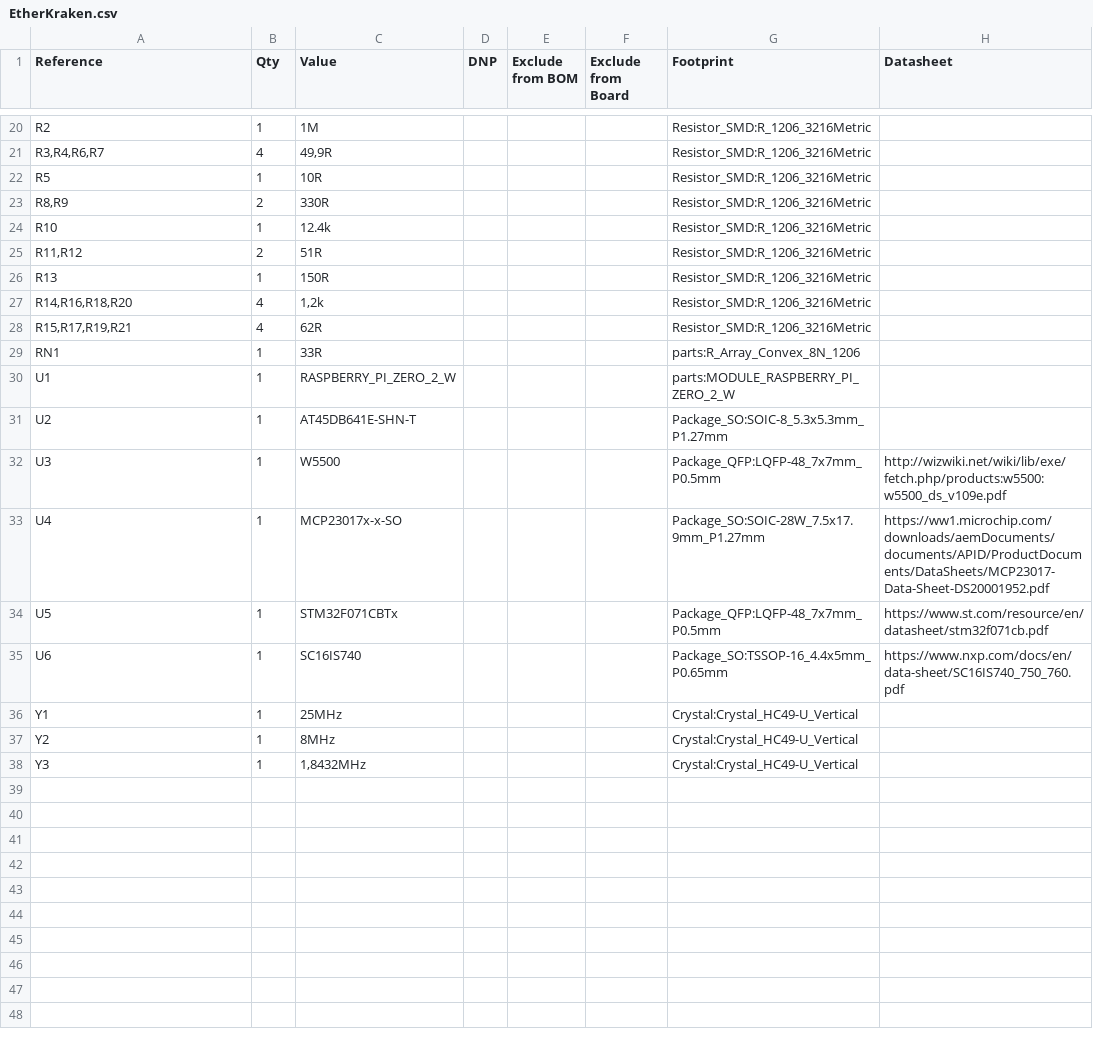
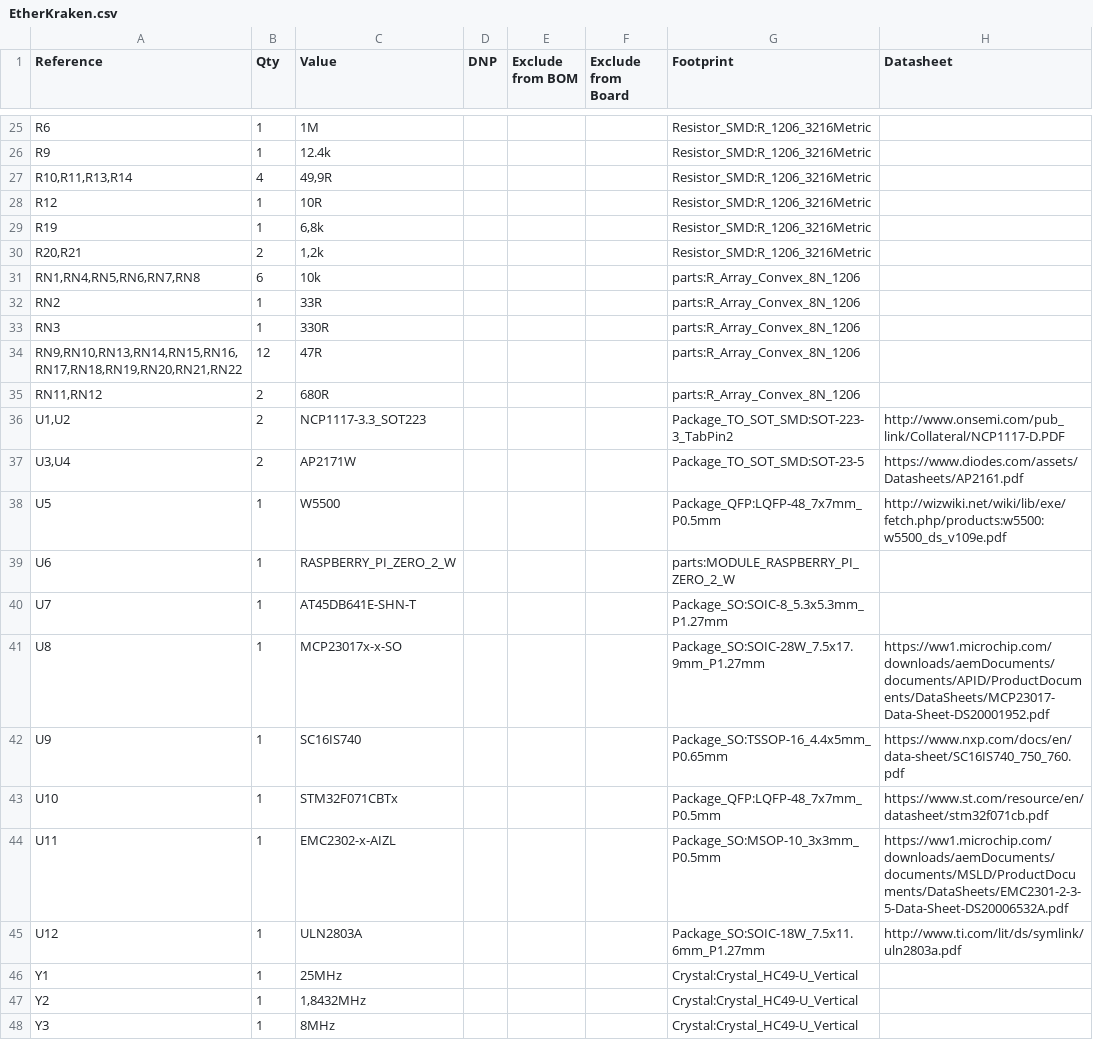
Before and after one commit to karmakrafts/EtherKraken, a CSV file: kicad/EtherKraken.csv, drawn as a sheet; only a part is shown, gaps mark what is left out; the diff covers the shown part only.

```diff
--- a/kicad/EtherKraken.csv
+++ b/kicad/EtherKraken.csv
@@ -20,19 +25,24 @@
-"R2","1","1M","","","","Resistor_SMD:R_1206_3216Metric",""
-"R3,R4,R6,R7","4","49,9R","","","","Resistor_SMD:R_1206_3216Metric",""
-"R5","1","10R","","","","Resistor_SMD:R_1206_3216Metric",""
-"R8,R9","2","330R","","","","Resistor_SMD:R_1206_3216Metric",""
-"R10","1","12.4k","","","","Resistor_SMD:R_1206_3216Metric",""
-"R11,R12","2","51R","","","","Resistor_SMD:R_1206_3216Metric",""
-"R13","1","150R","","","","Resistor_SMD:R_1206_3216Metric",""
-"R14,R16,R18,R20","4","1,2k","","","","Resistor_SMD:R_1206_3216Metric",""
-"R15,R17,R19,R21","4","62R","","","","Resistor_SMD:R_1206_3216Metric",""
-"RN1","1","33R","","","","parts:R_Array_Convex_8N_1206",""
-"U1","1","RASPBERRY_PI_ZERO_2_W","","","","parts:MODULE_RASPBERRY_PI_ZERO_2_W",""
-"U2","1","AT45DB641E-SHN-T","","","","Package_SO:SOIC-8_5.3x5.3mm_P1.27mm",""
-"U3","1","W5500","","","","Package_QFP:LQFP-48_7x7mm_P0.5mm","http://wizwiki.net/wiki/lib/exe/fetch.php/products:w5500:w5500_ds_v109e.pdf"
-"U4","1","MCP23017x-x-SO","","","","Package_SO:SOIC-28W_7.5x17.9mm_P1.27mm","https://ww1.microchip.com/downloads/aemDocuments/documents/APID/ProductDocuments/DataSheets/MCP23017-Data-Sheet-DS20001952.pdf"
-"U5","1","STM32F071CBTx","","","","Package_QFP:LQFP-48_7x7mm_P0.5mm","https://www.st.com/resource/en/datasheet/stm32f071cb.pdf"
-"U6","1","SC16IS740","","","","Package_SO:TSSOP-16_4.4x5mm_P0.65mm","https://www.nxp.com/docs/en/data-sheet/SC16IS740_750_760.pdf"
+"R6","1","1M","","","","Resistor_SMD:R_1206_3216Metric",""
+"R9","1","12.4k","","","","Resistor_SMD:R_1206_3216Metric",""
+"R10,R11,R13,R14","4","49,9R","","","","Resistor_SMD:R_1206_3216Metric",""
+"R12","1","10R","","","","Resistor_SMD:R_1206_3216Metric",""
+"R19","1","6,8k","","","","Resistor_SMD:R_1206_3216Metric",""
+"R20,R21","2","1,2k","","","","Resistor_SMD:R_1206_3216Metric",""
+"RN1,RN4,RN5,RN6,RN7,RN8","6","10k","","","","parts:R_Array_Convex_8N_1206",""
+"RN2","1","33R","","","","parts:R_Array_Convex_8N_1206",""
+"RN3","1","330R","","","","parts:R_Array_Convex_8N_1206",""
+"RN9,RN10,RN13,RN14,RN15,RN16,RN17,RN18,RN19,RN20,RN21,RN22","12","47R","","","","parts:R_Array_Convex_8N_1206",""
+"RN11,RN12","2","680R","","","","parts:R_Array_Convex_8N_1206",""
+"U1,U2","2","NCP1117-3.3_SOT223","","","","Package_TO_SOT_SMD:SOT-223-3_TabPin2","http://www.onsemi.com/pub_link/Collateral/NCP1117-D.PDF"
+"U3,U4","2","AP2171W","","","","Package_TO_SOT_SMD:SOT-23-5","https://www.diodes.com/assets/Datasheets/AP2161.pdf"
+"U5","1","W5500","","","","Package_QFP:LQFP-48_7x7mm_P0.5mm","http://wizwiki.net/wiki/lib/exe/fetch.php/products:w5500:w5500_ds_v109e.pdf"
+"U6","1","RASPBERRY_PI_ZERO_2_W","","","","parts:MODULE_RASPBERRY_PI_ZERO_2_W",""
+"U7","1","AT45DB641E-SHN-T","","","","Package_SO:SOIC-8_5.3x5.3mm_P1.27mm",""
+"U8","1","MCP23017x-x-SO","","","","Package_SO:SOIC-28W_7.5x17.9mm_P1.27mm","https://ww1.microchip.com/downloads/aemDocuments/documents/APID/ProductDocuments/DataSheets/MCP23017-Data-Sheet-DS20001952.pdf"
+"U9","1","SC16IS740","","","","Package_SO:TSSOP-16_4.4x5mm_P0.65mm","https://www.nxp.com/docs/en/data-sheet/SC16IS740_750_760.pdf"
+"U10","1","STM32F071CBTx","","","","Package_QFP:LQFP-48_7x7mm_P0.5mm","https://www.st.com/resource/en/datasheet/stm32f071cb.pdf"
+"U11","1","EMC2302-x-AIZL","","","","Package_SO:MSOP-10_3x3mm_P0.5mm","https://ww1.microchip.com/downloads/aemDocuments/documents/MSLD/ProductDocuments/DataSheets/EMC2301-2-3-5-Data-Sheet-DS20006532A.pdf"
+"U12","1","ULN2803A","","","","Package_SO:SOIC-18W_7.5x11.6mm_P1.27mm","http://www.ti.com/lit/ds/symlink/uln2803a.pdf"
 "Y1","1","25MHz","","","","Crystal:Crystal_HC49-U_Vertical",""
-"Y2","1","8MHz","","","","Crystal:Crystal_HC49-U_Vertical",""
-"Y3","1","1,8432MHz","","","","Crystal:Crystal_HC49-U_Vertical",""
+"Y2","1","1,8432MHz","","","","Crystal:Crystal_HC49-U_Vertical",""
+"Y3","1","8MHz","","","","Crystal:Crystal_HC49-U_Vertical",""
```
Also changed, not shown: 13 added rows, 8 removed rows and 12 edited cells elsewhere in this file, 8 other files.
